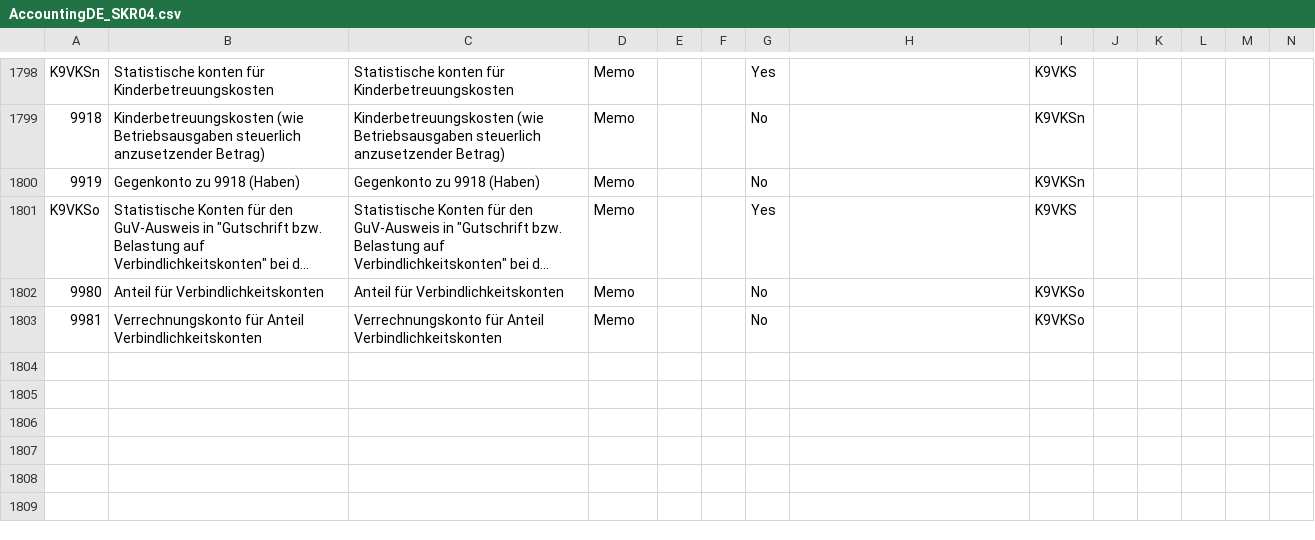
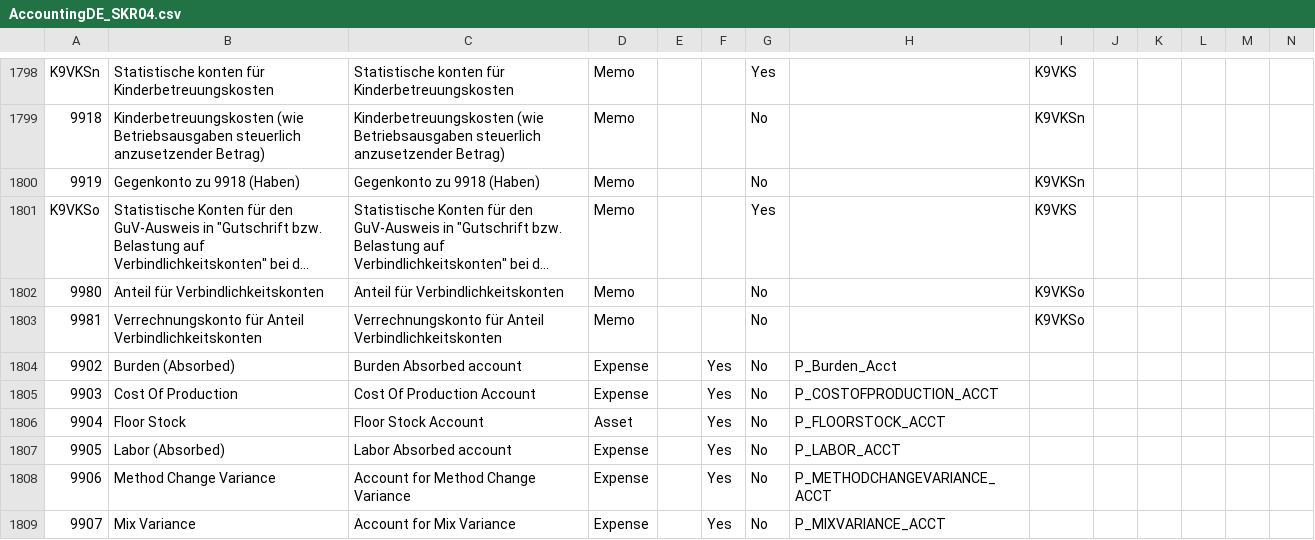
Before and after one commit to zoosky/adempiere, a CSV file: data/import/AccountingDE_SKR04.csv, drawn as a sheet; only a part is shown, gaps mark what is left out; long unchanged cells end in …; rows hold the shown columns only; the diff covers the shown part only; the diff names each change by its address in the sheet, - before the commit and + after, or states it on an @@ line.

Commit message:
Converted Files to UTF8 and added current default accounts for trunk.
--HG--
branch : development
extra : convert_revision : svn%3Aca97e3cf-264c-4fc5-ac59-d2cac9e95311/trunk%409688

```diff
--- a/data/import/AccountingDE_SKR04.csv
+++ b/data/import/AccountingDE_SKR04.csv
+row 1804: 9902 | Burden (Absorbed) | Burden Absorbed account | Expense |  | Yes | No | P_Burden_Acct
+row 1805: 9903 | Cost Of Production | Cost Of Production Account | Expense |  | Yes | No | P_COSTOFPRODUCTION_ACCT
+row 1806: 9904 | Floor Stock | Floor Stock Account | Asset |  | Yes | No | P_FLOORSTOCK_ACCT
+row 1807: 9905 | Labor (Absorbed) | Labor Absorbed account | Expense |  | Yes | No | P_LABOR_ACCT
+row 1808: 9906 | Method Change Variance | Account for Method Change Variance | Expense |  | Yes | No | P_METHODCHANGEVARIANCE_ACCT
+row 1809: 9907 | Mix Variance | Account for Mix Variance | Expense |  | Yes | No | P_MIXVARIANCE_ACCT
```
Also changed, not shown: 6 added rows and 81 edited cells elsewhere in this file, 1 other file.
